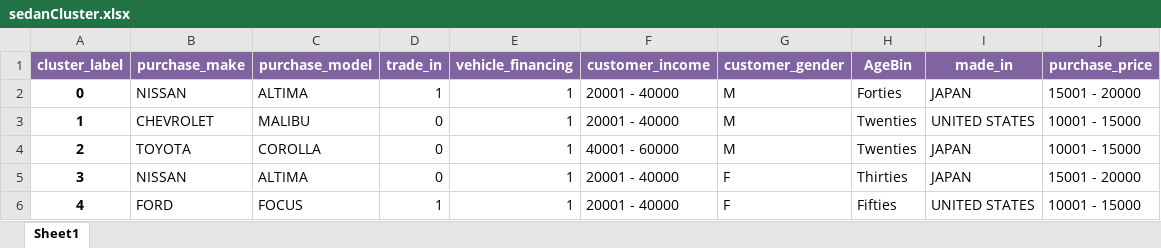
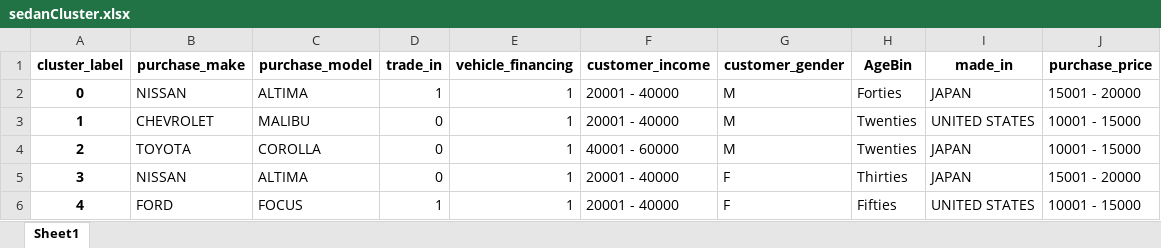
Before and after one commit to pmusau17/CarMax, an Excel workbook: sedanCluster.xlsx, sheet Sheet1, drawn as a sheet; values as stored, in another font and other column widths than the file's, no borders; the diff names each change by its address in the sheet, - before the commit and + after, or states it on an @@ line.

```diff
--- a/sedanCluster.xlsx (sheet Sheet1)
+++ b/sedanCluster.xlsx (sheet Sheet1)
@@ A1:J1 fill: #8064A2 → none, text colour: #FFFFFF → black @@
```
Also changed, not shown: 11 other files.
